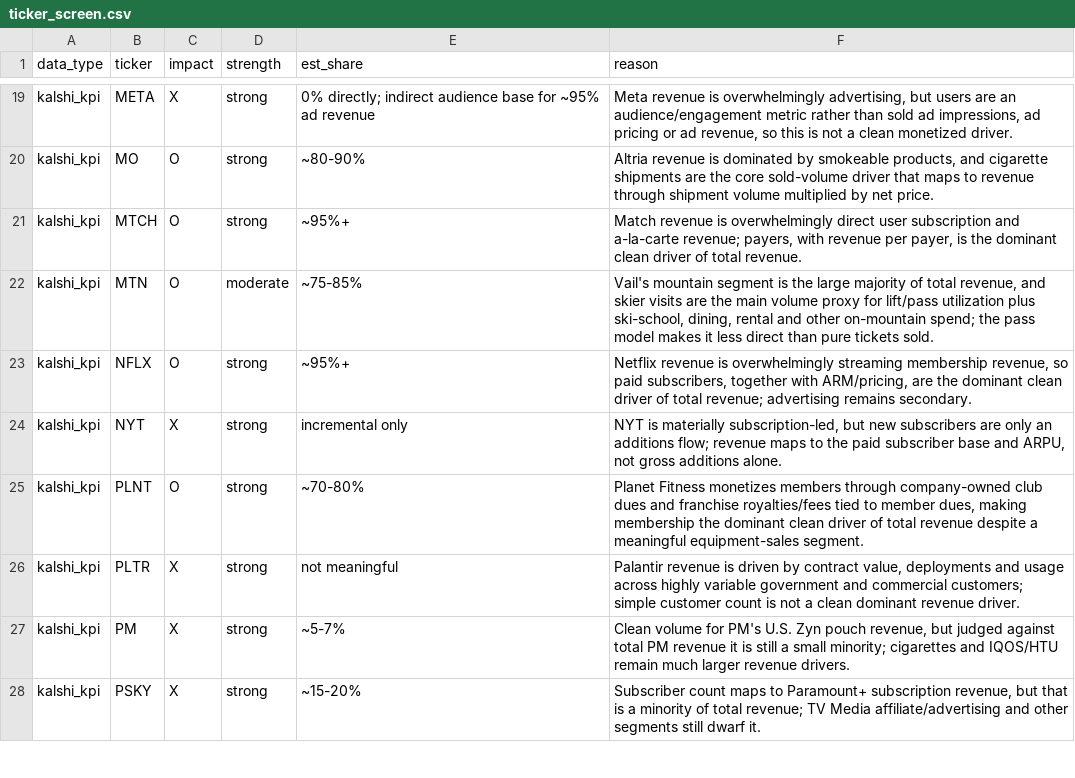
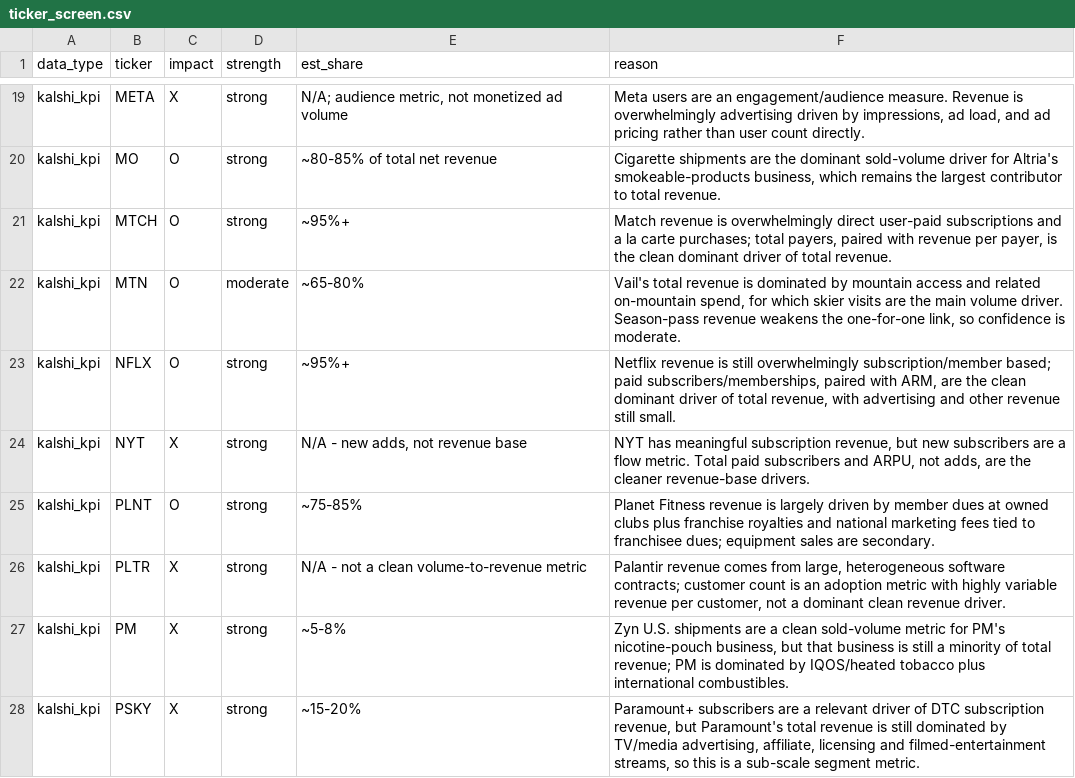
Before and after one commit to JiH00nKw0n/carbon-arc-kalshi, a CSV file: kalshi/data/ticker_screen.csv, drawn as a sheet; only a part is shown, gaps mark what is left out; the diff covers the shown part only; the diff names each change by its address in the sheet, - before the commit and + after, or states it on an @@ line.

```diff
--- a/kalshi/data/ticker_screen.csv
+++ b/kalshi/data/ticker_screen.csv
-E19 (est_share): 0% directly; indirect audience base for ~95% ad revenue
+E19 (est_share): N/A; audience metric, not monetized ad volume
-F19 (reason): Meta revenue is overwhelmingly advertising, but users are an audience/engagement metric rather than sold ad impressions, ad pricing or ad revenue, so this is not a clean monetized driver.
+F19 (reason): Meta users are an engagement/audience measure. Revenue is overwhelmingly advertising driven by impressions, ad load, and ad pricing rather than user count directly.
-E20 (est_share): ~80-90%
+E20 (est_share): ~80-85% of total net revenue
-F20 (reason): Altria revenue is dominated by smokeable products, and cigarette shipments are the core sold-volume driver that maps to revenue through shipment volume multiplied by net price.
+F20 (reason): Cigarette shipments are the dominant sold-volume driver for Altria's smokeable-products business, which remains the largest contributor to total revenue.
-F21 (reason): …overwhelmingly direct user subscription and a-la-carte revenue; payers, with revenue per payer, is the dominant clean driver of…
+F21 (reason): …overwhelmingly direct user-paid subscriptions and a la carte purchases; total payers, paired with revenue per payer, is the clean dominant driver of…
-E22 (est_share): ~75-85%
+E22 (est_share): ~65-80%
-F22 (reason): Vail's mountain segment is the large majority of total revenue, and skier visits are the main volume proxy for lift/pass utilization plus ski-school, dining, rental and other on-mountain spend; the pass model makes it less direct than pure tickets sold.
+F22 (reason): Vail's total revenue is dominated by mountain access and related on-mountain spend, for which skier visits are the main volume driver. Season-pass revenue weakens the one-for-one link, so confidence is moderate.
-F23 (reason): …revenue is overwhelmingly streaming membership revenue, so paid subscribers, together with ARM/pricing, are the dominant clean driver of total revenue; advertising remains secondary.
+F23 (reason): …revenue is still overwhelmingly subscription/member based; paid subscribers/memberships, paired with ARM, are the clean dominant driver of total revenue, with advertising and other revenue still small.
-E24 (est_share): incremental only
+E24 (est_share): N/A - new adds, not revenue base
-F24 (reason): NYT is materially subscription-led, but new subscribers are only an additions flow; revenue maps to the paid subscriber base and ARPU, not gross additions alone.
+F24 (reason): NYT has meaningful subscription revenue, but new subscribers are a flow metric. Total paid subscribers and ARPU, not adds, are the cleaner revenue-base drivers.
-E25 (est_share): ~70-80%
+E25 (est_share): ~75-85%
-F25 (reason): Planet Fitness monetizes members through company-owned club dues and franchise royalties/fees tied to member dues, making membership the dominant clean driver of total revenue despite a meaningful equipment-sales segment.
+F25 (reason): Planet Fitness revenue is largely driven by member dues at owned clubs plus franchise royalties and national marketing fees tied to franchisee dues; equipment sales are secondary.
-E26 (est_share): not meaningful
+E26 (est_share): N/A - not a clean volume-to-revenue metric
-F26 (reason): Palantir revenue is driven by contract value, deployments and usage across highly variable government and commercial customers; simple customer count is not a clean dominant revenue driver.
+F26 (reason): Palantir revenue comes from large, heterogeneous software contracts; customer count is an adoption metric with highly variable revenue per customer, not a dominant clean revenue driver.
-E27 (est_share): ~5-7%
+E27 (est_share): ~5-8%
-F27 (reason): Clean volume for PM's U.S. Zyn pouch revenue, but judged against total PM revenue it is still a small minority; cigarettes and IQOS/HTU remain much larger revenue drivers.
+F27 (reason): Zyn U.S. shipments are a clean sold-volume metric for PM's nicotine-pouch business, but that business is still a minority of total revenue; PM is dominated by IQOS/heated tobacco plus international combustibles.
-F28 (reason): Subscriber count maps to Paramount+ subscription revenue, but that is a minority of total revenue; TV Media affiliate/advertising and other segments still dwarf it.
+F28 (reason): Paramount+ subscribers are a relevant driver of DTC subscription revenue, but Paramount's total revenue is still dominated by TV/media advertising, affiliate, licensing and filmed-entertainment streams, so this is a sub-scale segment metric.
```
Also changed, not shown: 58 edited cells elsewhere in this file, 41 other files.
